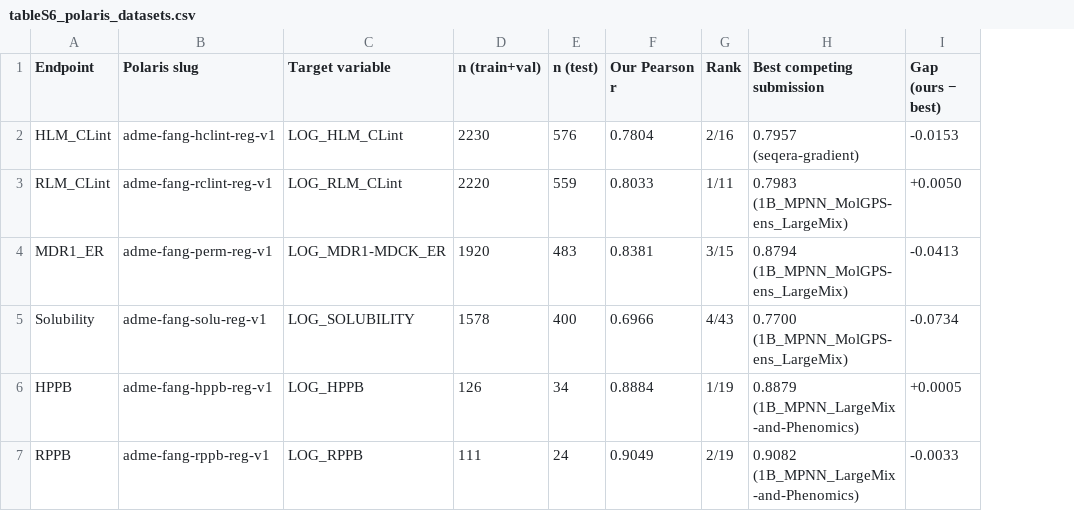
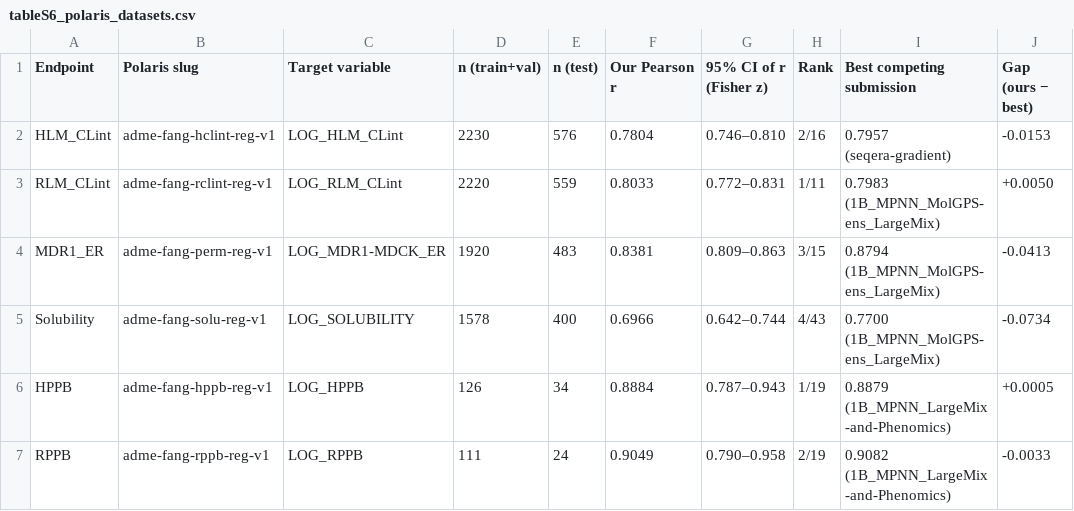
Before and after one commit to namutechteam/Tetra-Fuse, a CSV file: tables/tableS6_polaris_datasets.csv, drawn as a sheet; the diff names each change by its address in the sheet, - before the commit and + after, or states it on an @@ line.

```diff
--- a/tables/tableS6_polaris_datasets.csv
+++ b/tables/tableS6_polaris_datasets.csv
+column G (95% CI of r (Fisher z)), rows 2-7: 0.746–0.810 | 0.772–0.831 | 0.809–0.863 | 0.642–0.744 | 0.787–0.943 | 0.790–0.958
```
Also changed, not shown: tables/table1_positioning.csv, tables/table3_ensemble_pertask.csv, 42 other files.
